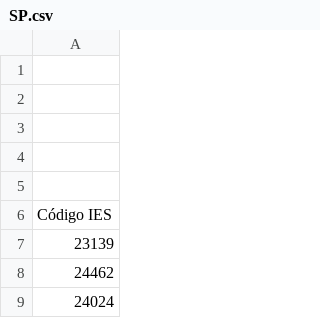
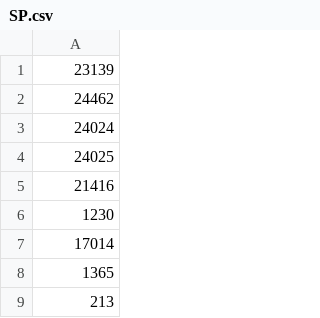
Before and after one commit to maulucianelli/busca-curso, a CSV file: emec/data/input/SP.csv, drawn as a sheet; only a part is shown; the shorter side is filled out with more unchanged rows; the diff names each change by its address in the sheet, - before the commit and + after, or states it on an @@ line.

```diff
--- a/emec/data/input/SP.csv
+++ b/emec/data/input/SP.csv
-row 1: (empty)
-row 2: (empty)
-row 3: (empty)
-row 4: (empty)
-row 5: (empty)
-row 6: Código IES
```
Also changed, not shown: 2 other files.
